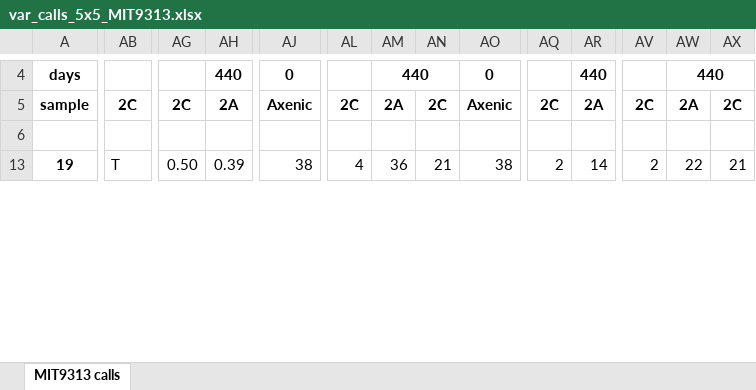
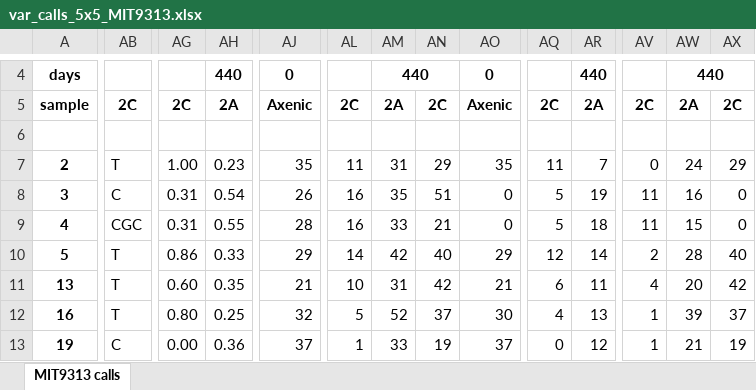
Before and after one commit to wosnat/ccpa, an Excel workbook: var_calls_5x5_MIT9313.xlsx, sheet MIT9313 calls, drawn as a sheet; only a part is shown, gaps mark what is left out; values as stored, in another font and other column widths than the file's, no borders; conditional formats not drawn; rows hold the shown columns only; the diff covers the shown part only; the diff names each change by its address in the sheet, - before the commit and + after, or states it on an @@ line.

```diff
--- a/var_calls_5x5_MIT9313.xlsx (sheet MIT9313 calls)
+++ b/var_calls_5x5_MIT9313.xlsx (sheet MIT9313 calls)
+row 7: 2 | T | 1.00 | 0.23 | 35 | 11 | 31 | 29 | 35 | 11 | 7 | 0 | 24 | 29
+row 8: 3 | C | 0.31 | 0.54 | 26 | 16 | 35 | 51 | 0 | 5 | 19 | 11 | 16 | 0
+row 9: 4 | CGC | 0.31 | 0.55 | 28 | 16 | 33 | 21 | 0 | 5 | 18 | 11 | 15 | 0
+row 10: 5 | T | 0.86 | 0.33 | 29 | 14 | 42 | 40 | 29 | 12 | 14 | 2 | 28 | 40
+row 11: 13 | T | 0.60 | 0.35 | 21 | 10 | 31 | 42 | 21 | 6 | 11 | 4 | 20 | 42
+row 12: 16 | T | 0.80 | 0.25 | 32 | 5 | 52 | 37 | 30 | 4 | 13 | 1 | 39 | 37
-AB13: T
+AB13: C
-AG13: 0.50
+AG13: 0.00
-AH13: 0.39
+AH13: 0.36
-AJ13: 38
+AJ13: 37
-AL13: 4
+AL13: 1
-AM13: 36
+AM13: 33
-AN13: 21
+AN13: 19
-AO13: 38
+AO13: 37
-AQ13: 2
+AQ13: 0
-AR13: 14
+AR13: 12
-AV13: 2
+AV13: 1
-AW13: 22
+AW13: 21
-AX13: 21
+AX13: 19
```
Also changed, not shown: 22 added rows and 143 edited cells elsewhere in this sheet, hidden cells, bamqc_stats.xlsx, 45 other files.
